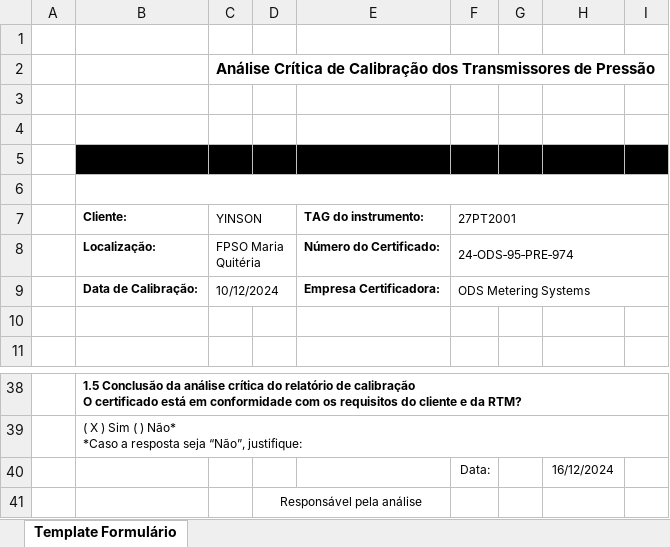
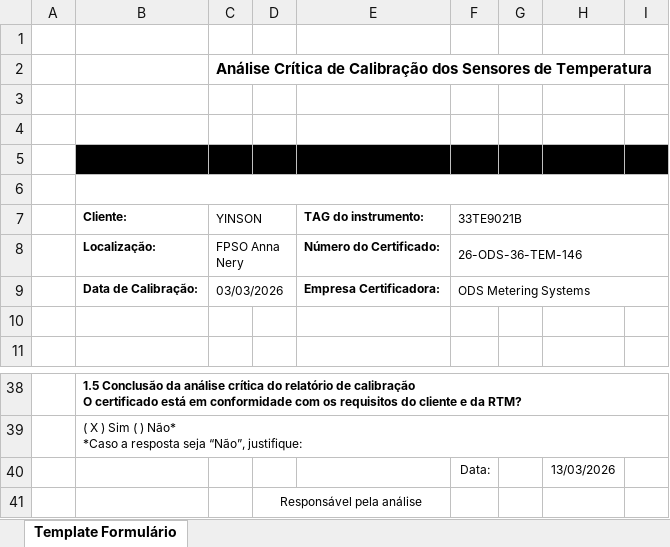
Before and after one commit to 1998-sys/AC-s_app, an Excel workbook: TemplateAC_YINSON.xlsx, sheet Template Formulário, drawn as a sheet; only a part is shown, gaps mark what is left out; values as stored, in another font and other column widths than the file's, no borders; charts and pictures not drawn; the diff names each change by its address in the sheet, - before the commit and + after, or states it on an @@ line.

```diff
--- a/TemplateAC_YINSON.xlsx (sheet Template Formulário)
+++ b/TemplateAC_YINSON.xlsx (sheet Template Formulário)
-C2 (YINSON): …Calibração dos Transmissores de Pressão
+C2 (YINSON): …Calibração dos Sensores de Temperatura
-F7: 27PT2001
+F7: 33TE9021B
-C8 (YINSON): FPSO Maria Quitéria
+C8 (YINSON): FPSO Anna Nery
-F8 (33TE9021B): 24‐ODS‐95‐PRE‐974
+F8 (33TE9021B): 26-ODS-36-TEM-146
-C9 (YINSON): 10/12/2024
+C9 (YINSON): 03/03/2026
-H40: 16/12/2024
+H40: 13/03/2026
```
Also changed, not shown: TemplateAC_ORIGEM.xlsx, TemplateAC_PO_PRIO.xlsx, 11 other files.
